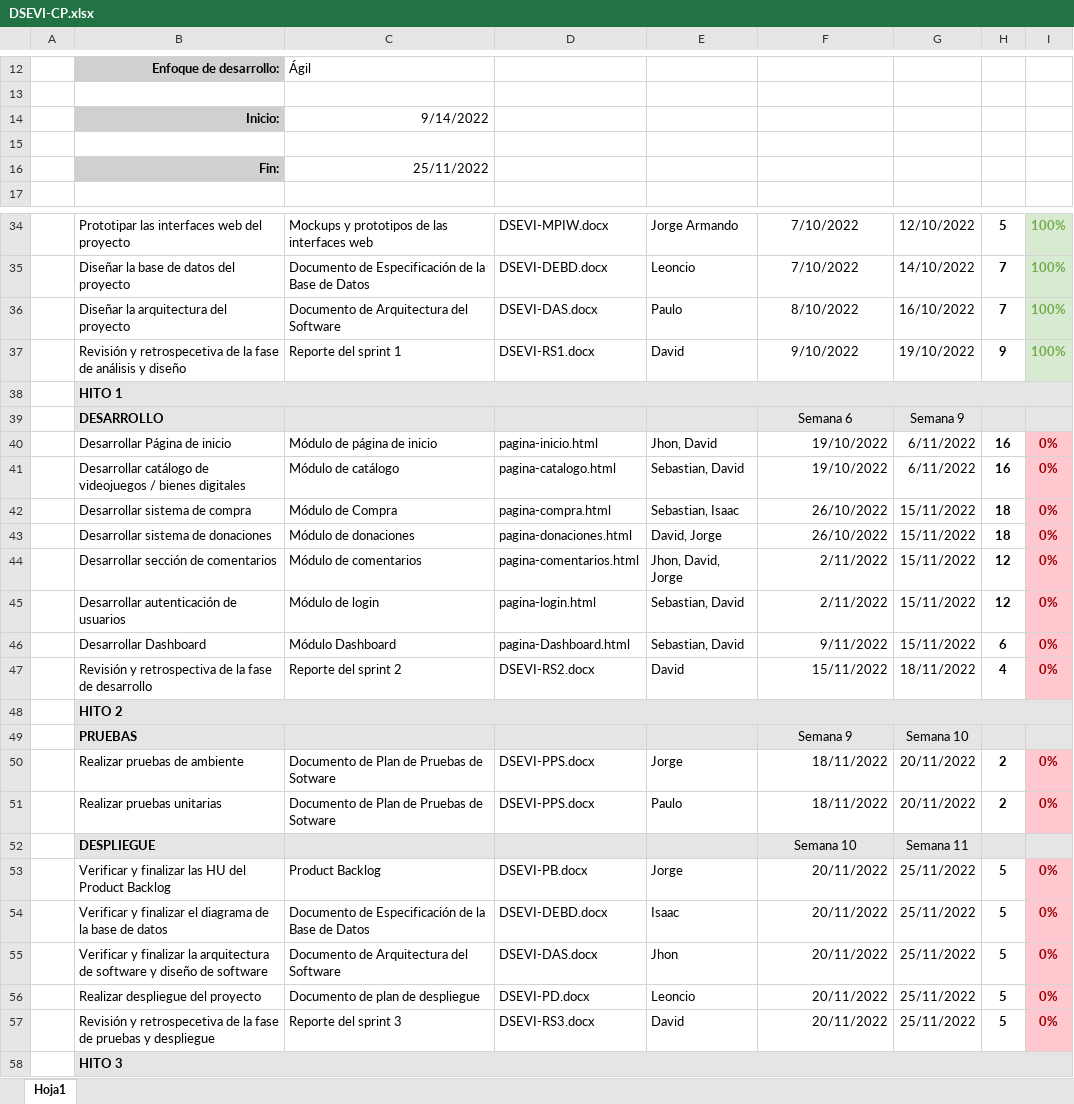
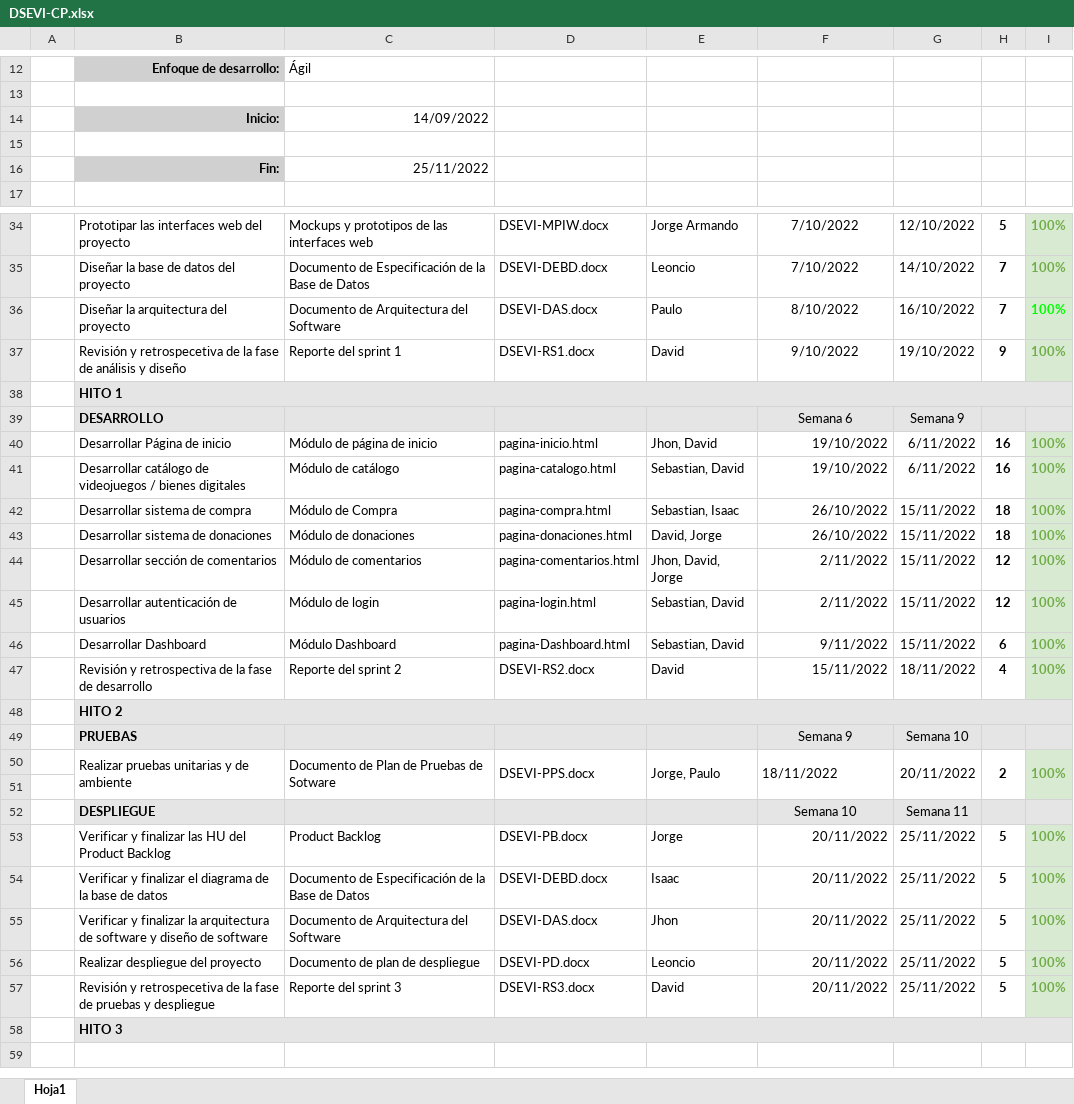
Before and after one commit to Garuel/SoftHome, an Excel workbook: 02 DESARROLLO/DSEVI/01 Sprint 1/01 Planificación y Análisis/DSEVI-CP.xlsx, sheet Hoja1, drawn as a sheet; only a part is shown, gaps mark what is left out; values as stored, in another font and other column widths than the file's, no borders; charts and pictures not drawn; the diff covers the shown part only; the diff names each change by its address in the sheet, - before the commit and + after, or states it on an @@ line.

Commit message:
Act. Final Cronograma

```diff
--- a/02 DESARROLLO/DSEVI/01 Sprint 1/01 Planificación y Análisis/DSEVI-CP.xlsx (sheet Hoja1)
+++ b/02 DESARROLLO/DSEVI/01 Sprint 1/01 Planificación y Análisis/DSEVI-CP.xlsx (sheet Hoja1)
-C14: 9/14/2022
+C14: 14/09/2022
-I36 text colour: #70AD47
+I36 text colour: #00FF00
-I40:I47: 0%
+I40:I47: 100%
@@ I40:I47 fill: #FFC7CE → #D9EAD3, text colour: #9C0006 → #70AD47 @@
-B50: Realizar pruebas de ambiente
+B50: Realizar pruebas unitarias y de ambiente
+B50:B51 merged
+C50:C51 merged
+D50:D51 merged
-E50: Jorge
+E50: Jorge, Paulo
+E50:E51 merged
-F50 alignment: right
+F50 alignment: left
+F50:F51 merged
+G50:G51 merged
+H50:H51 merged
-I50: 0%
+I50: 100%
@@ I50 fill: #FFC7CE → #D9EAD3, text colour: #9C0006 → #70AD47 @@
+I50:I51 merged
-row 51:  | Realizar pruebas unitarias | Documento de Plan de Pruebas de Sotware | DSEVI-PPS.docx | Paulo | 18/11/2022 | 20/11/2022 | 2 | 0%
+row 51: (empty)
-I51 fill: #FFC7CE
+I51 fill: none
-I53:I57: 0%
+I53:I57: 100%
@@ I53:I57 fill: #FFC7CE → #D9EAD3, text colour: #9C0006 → #70AD47 @@
```
Also changed, not shown: 1 added row and 1 edited cell elsewhere in this sheet, charts or pictures.
